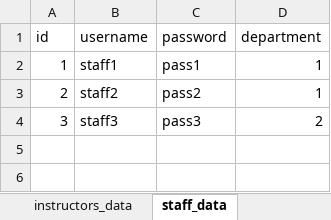
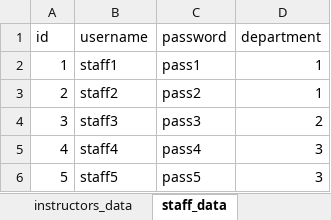
Before and after one commit to jaguan2/eduPortal, an Excel workbook: backend/temporaryData.xlsx, sheet staff_data, drawn as a sheet; values as stored, in another font and other column widths than the file's, no borders; the diff names each change by its address in the sheet, - before the commit and + after, or states it on an @@ line.

Commit message:
Added manage students and department student tables to Staff Dashboard.

```diff
--- a/backend/temporaryData.xlsx (sheet staff_data)
+++ b/backend/temporaryData.xlsx (sheet staff_data)
+row 5: 4 | staff4 | pass4 | 3
+row 6: 5 | staff5 | pass5 | 3
```
Also changed, not shown: sheet course_data, sheet taken_data, sheet student_data, sheet instructors_data, sheet major_data, sheet advisors_data, 1 more sheet, 13 other files.
